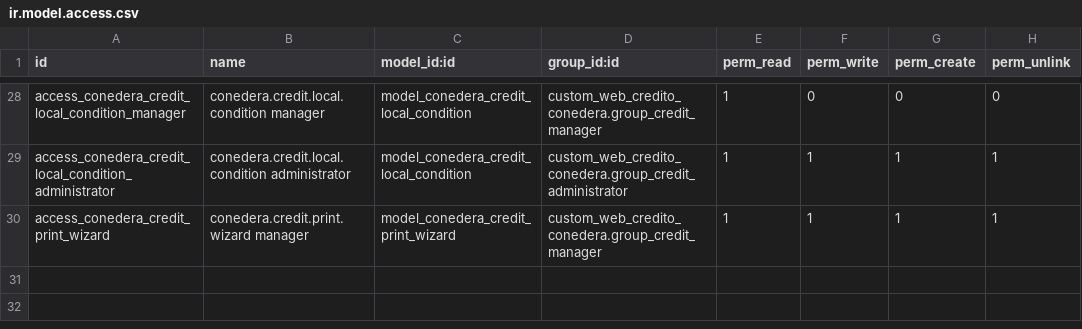
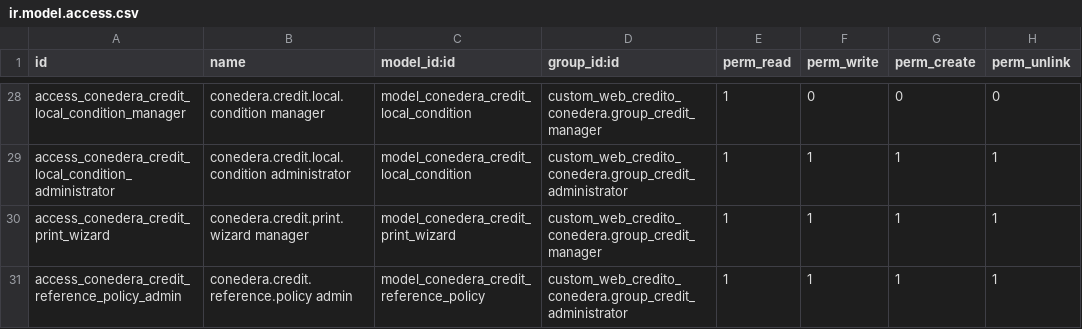
Before and after one commit to midrovom/odoo18bolivar, a CSV file: custom_web_credito_conedera/security/ir.model.access.csv, drawn as a sheet; only a part is shown, gaps mark what is left out.

```diff
--- a/custom_web_credito_conedera/security/ir.model.access.csv
+++ b/custom_web_credito_conedera/security/ir.model.access.csv
@@ -30 +30,2 @@ access_conedera_credit_local_condition_administrator,conedera.credit.local.condi
 access_conedera_credit_print_wizard,conedera.credit.print.wizard manager,model_conedera_credit_print_wizard,custom_web_credito_conedera.group_credit_manager,1,1,1,1
+access_conedera_credit_reference_policy_admin,conedera.credit.reference.policy admin,model_conedera_credit_reference_policy,custom_web_credito_conedera.group_credit_administrator,1,1,1,1
```
Also changed, not shown: 11 other files.
